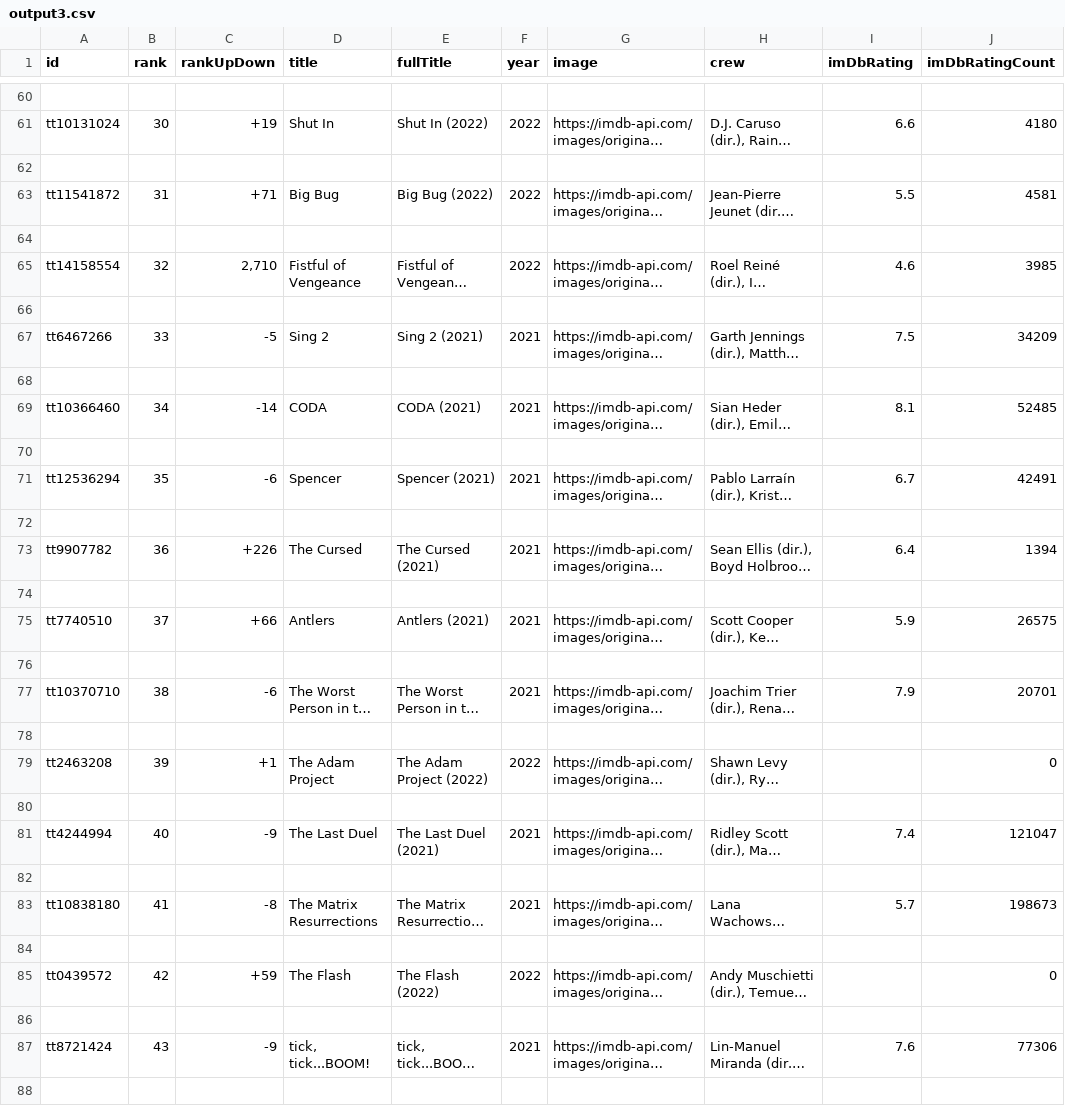
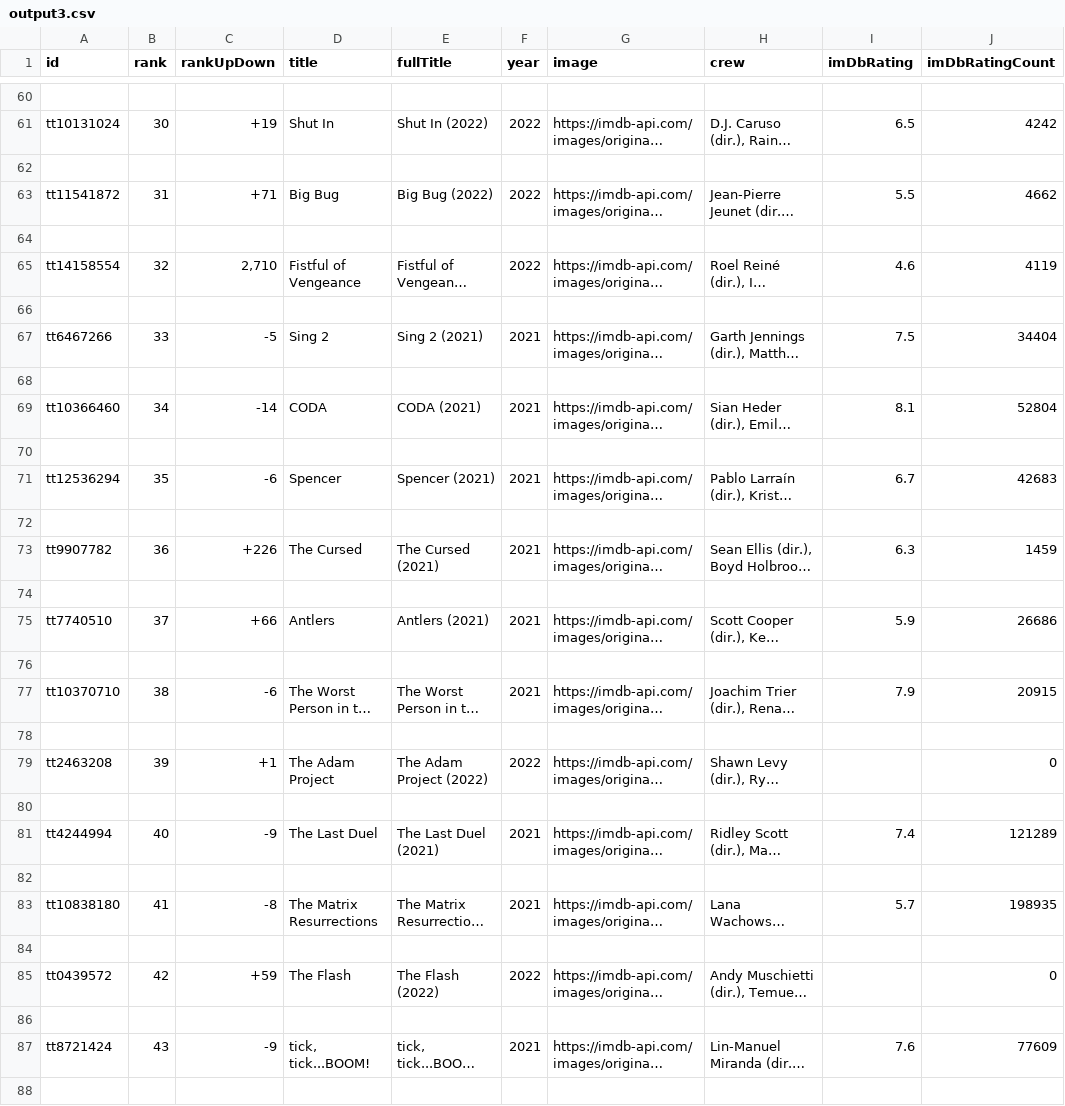
Before and after one commit to RVALLER/rvallerIMDBProject, a CSV file: output3.csv, drawn as a sheet; only a part is shown, gaps mark what is left out; long unchanged cells end in …; the diff covers the shown part only; the diff names each change by its address in the sheet, - before the commit and + after, or states it on an @@ line.

```diff
--- a/output3.csv
+++ b/output3.csv
-I61 (imDbRating): 6.6
+I61 (imDbRating): 6.5
-J61 (imDbRatingCount): 4180
+J61 (imDbRatingCount): 4242
-J63 (imDbRatingCount): 4581
+J63 (imDbRatingCount): 4662
-J65 (imDbRatingCount): 3985
+J65 (imDbRatingCount): 4119
-J67 (imDbRatingCount): 34209
+J67 (imDbRatingCount): 34404
-J69 (imDbRatingCount): 52485
+J69 (imDbRatingCount): 52804
-J71 (imDbRatingCount): 42491
+J71 (imDbRatingCount): 42683
-I73 (imDbRating): 6.4
+I73 (imDbRating): 6.3
-J73 (imDbRatingCount): 1394
+J73 (imDbRatingCount): 1459
-J75 (imDbRatingCount): 26575
+J75 (imDbRatingCount): 26686
-J77 (imDbRatingCount): 20701
+J77 (imDbRatingCount): 20915
-J81 (imDbRatingCount): 121047
+J81 (imDbRatingCount): 121289
-J83 (imDbRatingCount): 198673
+J83 (imDbRatingCount): 198935
-J87 (imDbRatingCount): 77306
+J87 (imDbRatingCount): 77609
```
Also changed, not shown: 74 edited cells elsewhere in this file, output2.csv, 7 other files.
